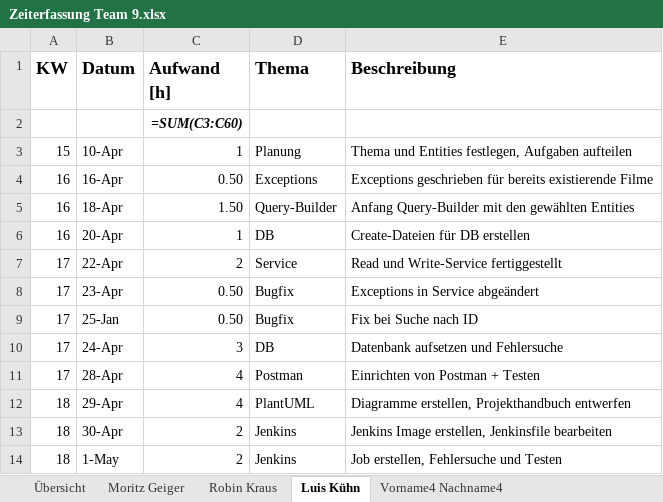
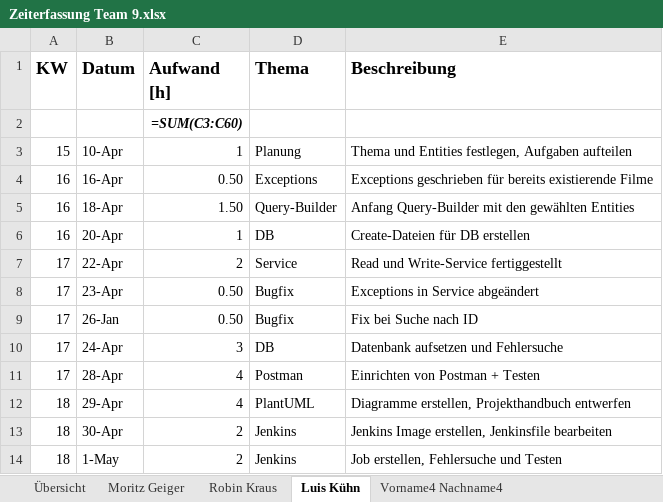
Before and after one commit to Scarrange/buch-frontend, an Excel workbook: Zeiterfassung Team 9.xlsx, sheet Luis Kühn, drawn as a sheet; values as stored, in another font and other column widths than the file's, no borders; formulas without a stored value are shown as written; the diff names each change by its address in the sheet, - before the commit and + after, or states it on an @@ line.

```diff
--- a/Zeiterfassung Team 9.xlsx (sheet Luis Kühn)
+++ b/Zeiterfassung Team 9.xlsx (sheet Luis Kühn)
-B9 (Datum): 25-Jan
+B9 (Datum): 26-Jan
```
Also changed, not shown: sheet Robin Kraus, sheet Übersicht.
